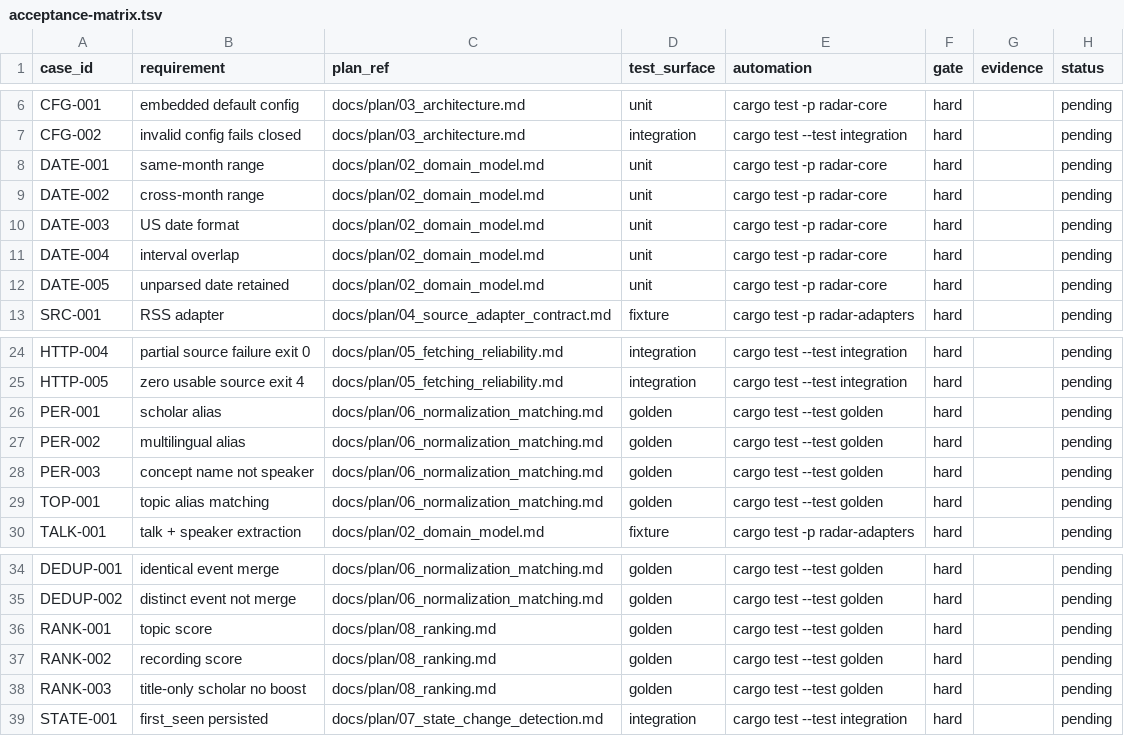
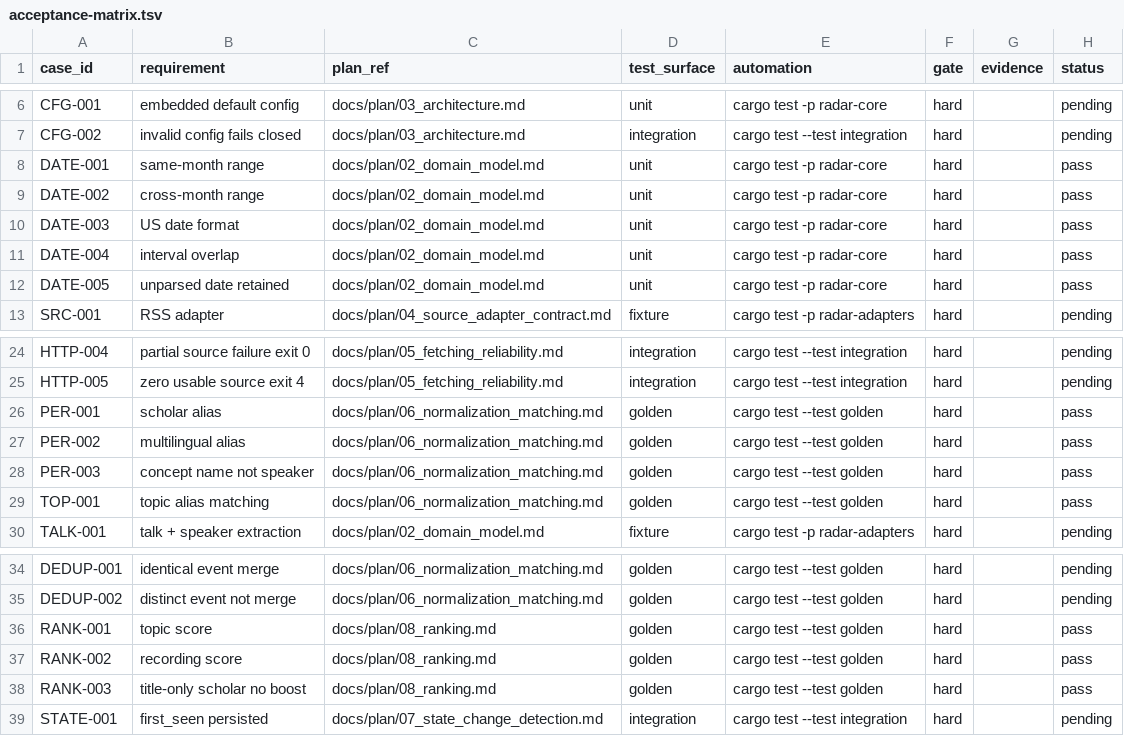
Before and after one commit to Develata/math_talk_radar, a TSV file: docs/registry/acceptance-matrix.tsv, drawn as a sheet; only a part is shown, gaps mark what is left out.

```diff
--- a/docs/registry/acceptance-matrix.tsv
+++ b/docs/registry/acceptance-matrix.tsv
@@ -7,7 +7,7 @@ CFG-001	embedded default config	docs/plan/03_architecture.md	unit	cargo test -p
 CFG-002	invalid config fails closed	docs/plan/03_architecture.md	integration	cargo test --test integration	hard		pending
-DATE-001	same-month range	docs/plan/02_domain_model.md	unit	cargo test -p radar-core	hard		pending
-DATE-002	cross-month range	docs/plan/02_domain_model.md	unit	cargo test -p radar-core	hard		pending
-DATE-003	US date format	docs/plan/02_domain_model.md	unit	cargo test -p radar-core	hard		pending
-DATE-004	interval overlap	docs/plan/02_domain_model.md	unit	cargo test -p radar-core	hard		pending
-DATE-005	unparsed date retained	docs/plan/02_domain_model.md	unit	cargo test -p radar-core	hard		pending
+DATE-001	same-month range	docs/plan/02_domain_model.md	unit	cargo test -p radar-core	hard		pass
+DATE-002	cross-month range	docs/plan/02_domain_model.md	unit	cargo test -p radar-core	hard		pass
+DATE-003	US date format	docs/plan/02_domain_model.md	unit	cargo test -p radar-core	hard		pass
+DATE-004	interval overlap	docs/plan/02_domain_model.md	unit	cargo test -p radar-core	hard		pass
+DATE-005	unparsed date retained	docs/plan/02_domain_model.md	unit	cargo test -p radar-core	hard		pass
 SRC-001	RSS adapter	docs/plan/04_source_adapter_contract.md	fixture	cargo test -p radar-adapters	hard		pending
@@ -25,6 +25,6 @@ HTTP-004	partial source failure exit 0	docs/plan/05_fetching_reliability.md	inte
 HTTP-005	zero usable source exit 4	docs/plan/05_fetching_reliability.md	integration	cargo test --test integration	hard		pending
-PER-001	scholar alias	docs/plan/06_normalization_matching.md	golden	cargo test --test golden	hard		pending
-PER-002	multilingual alias	docs/plan/06_normalization_matching.md	golden	cargo test --test golden	hard		pending
-PER-003	concept name not speaker	docs/plan/06_normalization_matching.md	golden	cargo test --test golden	hard		pending
-TOP-001	topic alias matching	docs/plan/06_normalization_matching.md	golden	cargo test --test golden	hard		pending
+PER-001	scholar alias	docs/plan/06_normalization_matching.md	golden	cargo test --test golden	hard		pass
+PER-002	multilingual alias	docs/plan/06_normalization_matching.md	golden	cargo test --test golden	hard		pass
+PER-003	concept name not speaker	docs/plan/06_normalization_matching.md	golden	cargo test --test golden	hard		pass
+TOP-001	topic alias matching	docs/plan/06_normalization_matching.md	golden	cargo test --test golden	hard		pass
 TALK-001	talk + speaker extraction	docs/plan/02_domain_model.md	fixture	cargo test -p radar-adapters	hard		pending
@@ -35,5 +35,5 @@ DEDUP-001	identical event merge	docs/plan/06_normalization_matching.md	golden	ca
 DEDUP-002	distinct event not merge	docs/plan/06_normalization_matching.md	golden	cargo test --test golden	hard		pending
-RANK-001	topic score	docs/plan/08_ranking.md	golden	cargo test --test golden	hard		pending
-RANK-002	recording score	docs/plan/08_ranking.md	golden	cargo test --test golden	hard		pending
-RANK-003	title-only scholar no boost	docs/plan/08_ranking.md	golden	cargo test --test golden	hard		pending
+RANK-001	topic score	docs/plan/08_ranking.md	golden	cargo test --test golden	hard		pass
+RANK-002	recording score	docs/plan/08_ranking.md	golden	cargo test --test golden	hard		pass
+RANK-003	title-only scholar no boost	docs/plan/08_ranking.md	golden	cargo test --test golden	hard		pass
 STATE-001	first_seen persisted	docs/plan/07_state_change_detection.md	integration	cargo test --test integration	hard		pending
```
Also changed, not shown: 3 other files.
